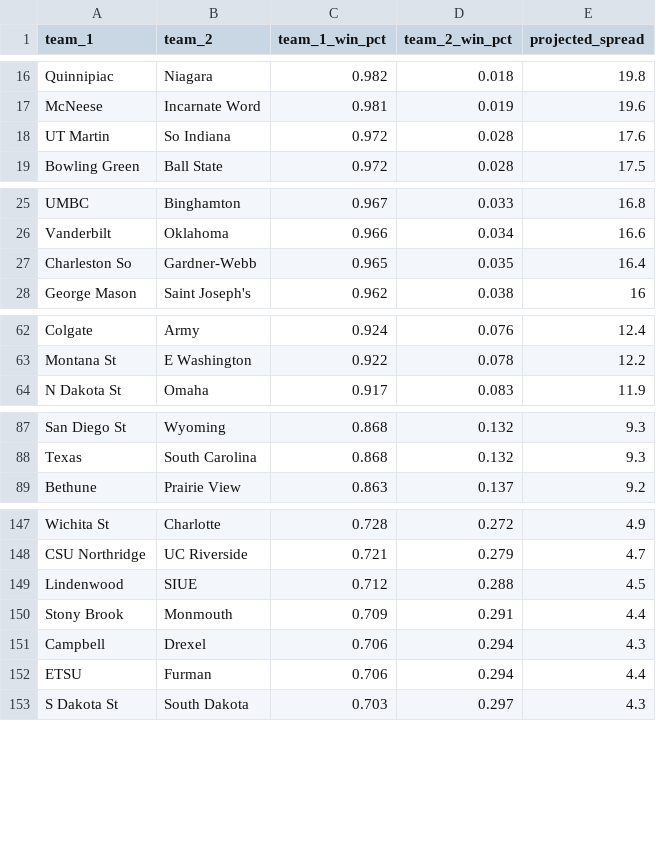
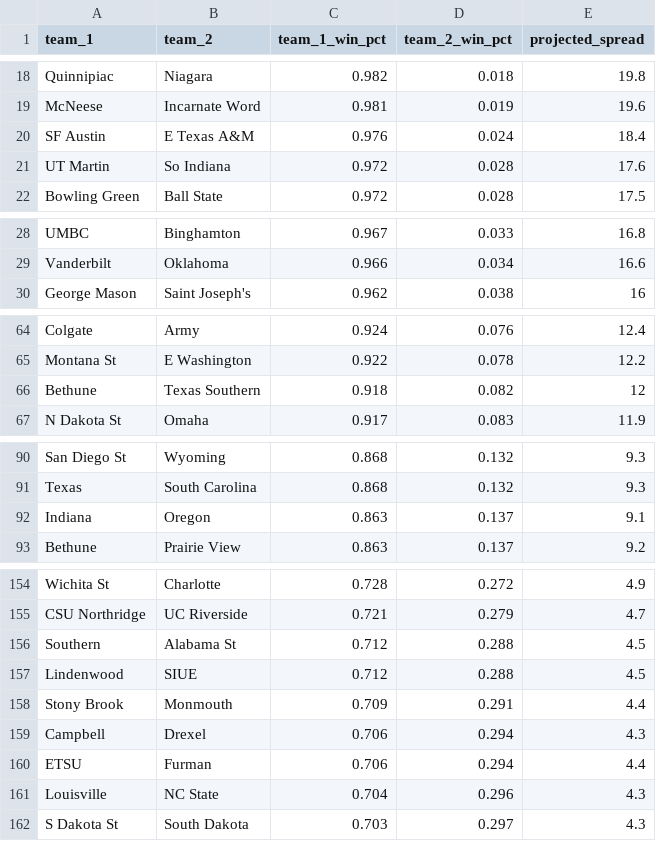
Before and after one commit to lukecassada05-eng/lukecassada.github.io, a CSV file: CBB/data/CBB_Elo_Future_Game_Predictions.csv, drawn as a sheet; only a part is shown, gaps mark what is left out; removed rows and columns are numbered as before the commit, all else as after; the diff covers the shown part only; the diff names each change by its address in the sheet, - before the commit and + after, or states it on an @@ line.

```diff
--- a/CBB/data/CBB_Elo_Future_Game_Predictions.csv
+++ b/CBB/data/CBB_Elo_Future_Game_Predictions.csv
+row 20: SF Austin | E Texas A&M | 0.976 | 0.024 | 18.4
-row 27: Charleston So | Gardner-Webb | 0.965 | 0.035 | 16.4
+row 66: Bethune | Texas Southern | 0.918 | 0.082 | 12
+row 92: Indiana | Oregon | 0.863 | 0.137 | 9.1
+row 156: Southern | Alabama St | 0.712 | 0.288 | 4.5
+row 161: Louisville | NC State | 0.704 | 0.296 | 4.3
```
Also changed, not shown: 20 added rows and 2 removed rows elsewhere in this file, CBB/data/CBB_Projected_Final_Records_2026.csv, CBB/data/CBB_Projected_Records_SOS_2026.csv.
